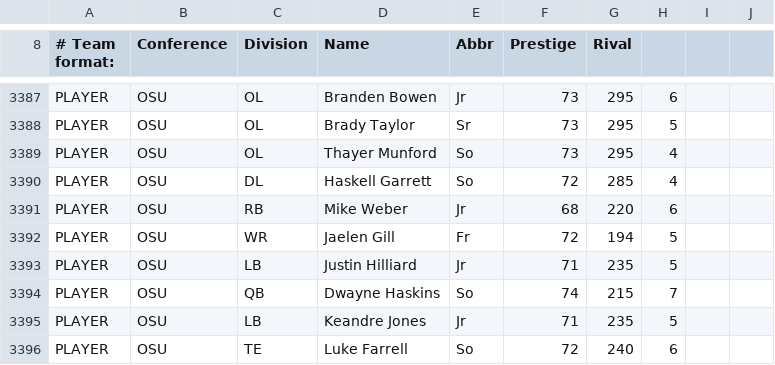
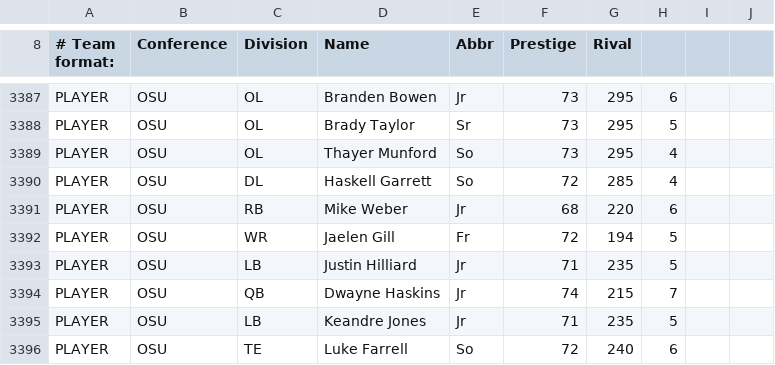
Before and after one commit to cworrix/cworx, a CSV file: FC2.csv, drawn as a sheet; only a part is shown, gaps mark what is left out; the diff names each change by its address in the sheet, - before the commit and + after, or states it on an @@ line.

Commit message:
Update FC2.csv

```diff
--- a/FC2.csv
+++ b/FC2.csv
-E3394 (Abbr): So
+E3394 (Abbr): Jr
```
